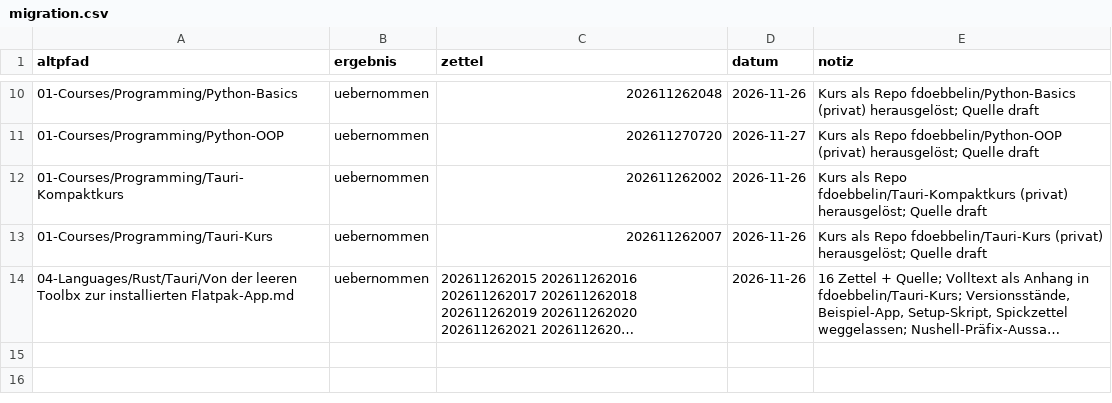
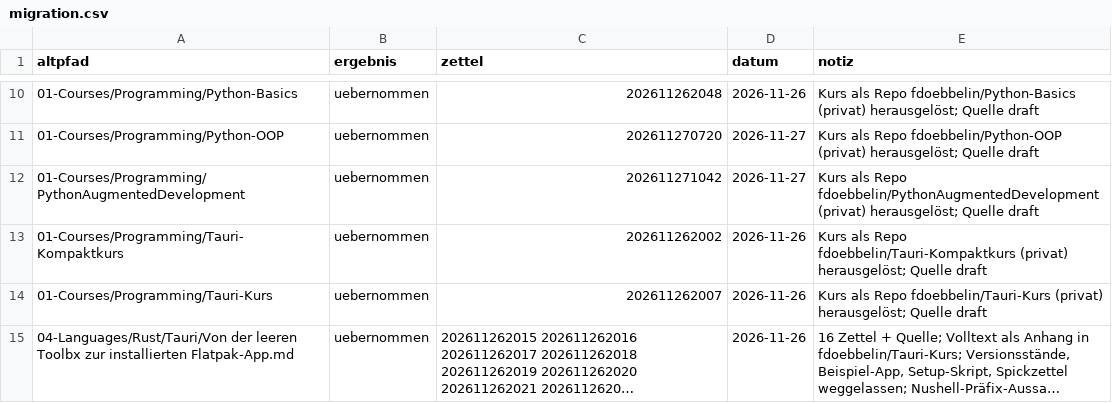
Before and after one commit to fdoebbelin/Knowledge, a CSV file: _meta/migration.csv, drawn as a sheet; only a part is shown, gaps mark what is left out; long unchanged cells end in …; the diff names each change by its address in the sheet, - before the commit and + after, or states it on an @@ line.

```diff
--- a/_meta/migration.csv
+++ b/_meta/migration.csv
+row 12: 01-Courses/Programming/PythonAugmentedDevelopment | uebernommen | 202611271042 | 2026-11-27 | Kurs als Repo fdoebbelin/PythonAugmentedDevelopment (privat) herausgelöst; Quelle draft
```
Also changed, not shown: 3 other files.
